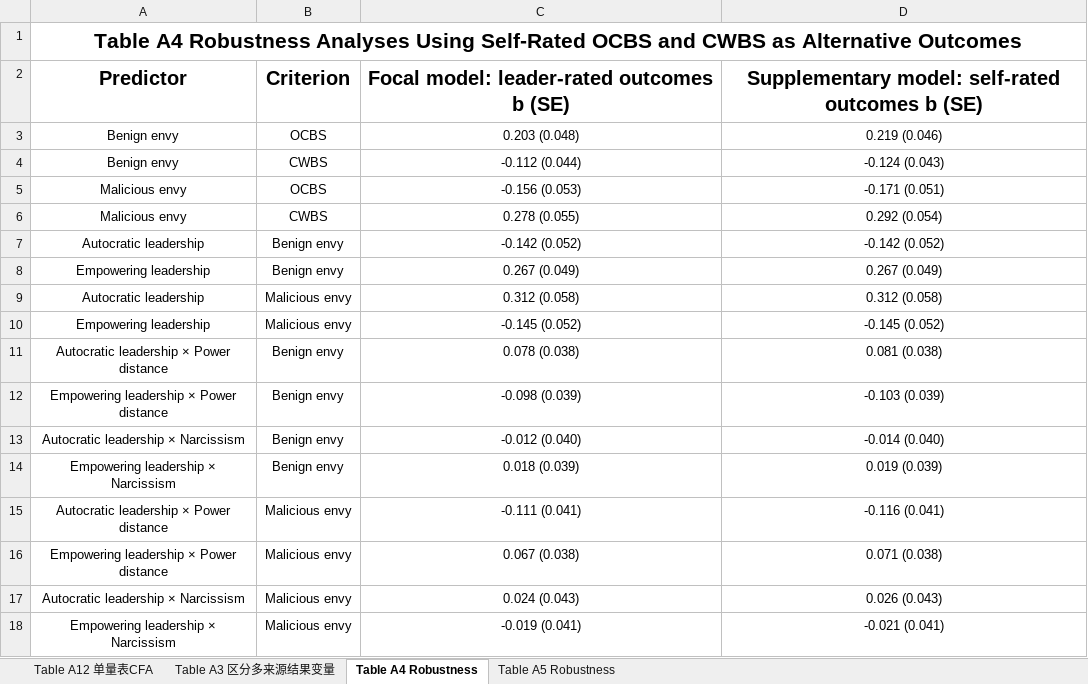
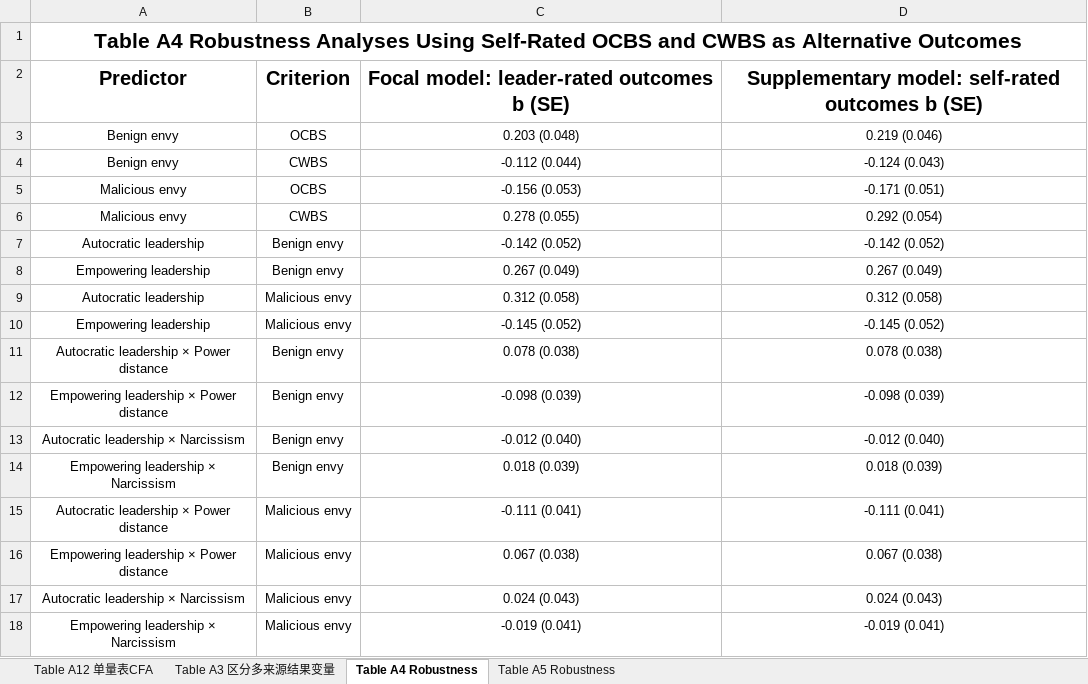
Before and after one commit to chenkai66/leader_survey_-, an Excel workbook: results/study3附录结果填答.xlsx, sheet Table A4 Robustness, drawn as a sheet; values as stored, in another font and other column widths than the file's, no borders; the diff names each change by its address in the sheet, - before the commit and + after, or states it on an @@ line.

```diff
--- a/results/study3附录结果填答.xlsx (sheet Table A4 Robustness)
+++ b/results/study3附录结果填答.xlsx (sheet Table A4 Robustness)
-D11: 0.081 (0.038)
+D11: 0.078 (0.038)
-D12: -0.103 (0.039)
+D12: -0.098 (0.039)
-D13: -0.014 (0.040)
+D13: -0.012 (0.040)
-D14: 0.019 (0.039)
+D14: 0.018 (0.039)
-D15: -0.116 (0.041)
+D15: -0.111 (0.041)
-D16: 0.071 (0.038)
+D16: 0.067 (0.038)
-D17: 0.026 (0.043)
+D17: 0.024 (0.043)
-D18: -0.021 (0.041)
+D18: -0.019 (0.041)
```
Also changed, not shown: data/T3_follower_cleaned.xlsx, data/T3_leader_cleaned.xlsx, 16 other files.
